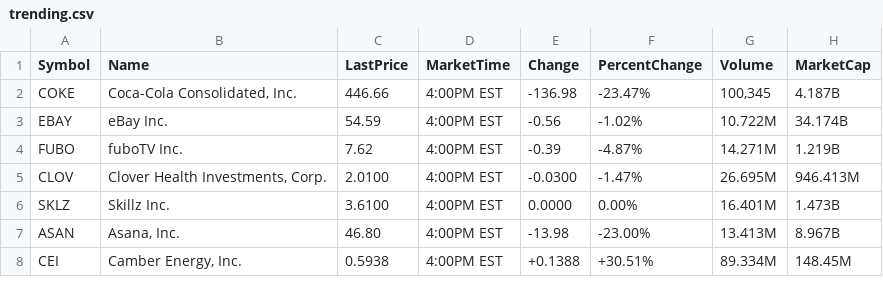
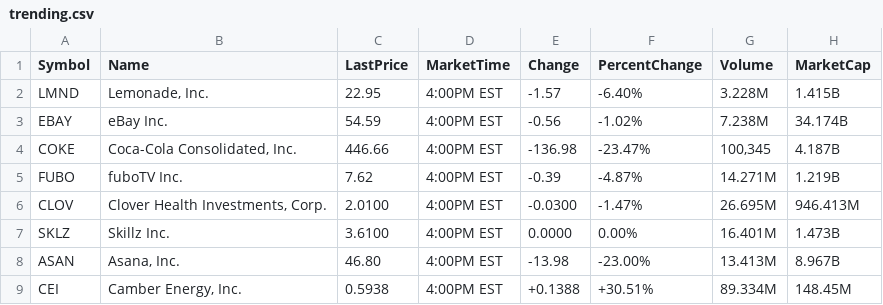
Before and after one commit to vinodvidhole/yahoo-finance-scraper, a CSV file: trending.csv, drawn as a sheet; only a part is shown; removed rows and columns are numbered as before the commit, all else as after; the diff covers the shown part only; the diff names each change by its address in the sheet, - before the commit and + after, or states it on an @@ line.

```diff
--- a/trending.csv
+++ b/trending.csv
+row 2: LMND | Lemonade, Inc. | 22.95 | 4:00PM EST | -1.57 | -6.40% | 3.228M | 1.415B
+row 3: EBAY | eBay Inc. | 54.59 | 4:00PM EST | -0.56 | -1.02% | 7.238M | 34.174B
-row 3: EBAY | eBay Inc. | 54.59 | 4:00PM EST | -0.56 | -1.02% | 10.722M | 34.174B
```
Also changed, not shown: 7 added rows, 7 removed rows, 4 moved rows and 3 edited cells elsewhere in this file, 1 other file.
